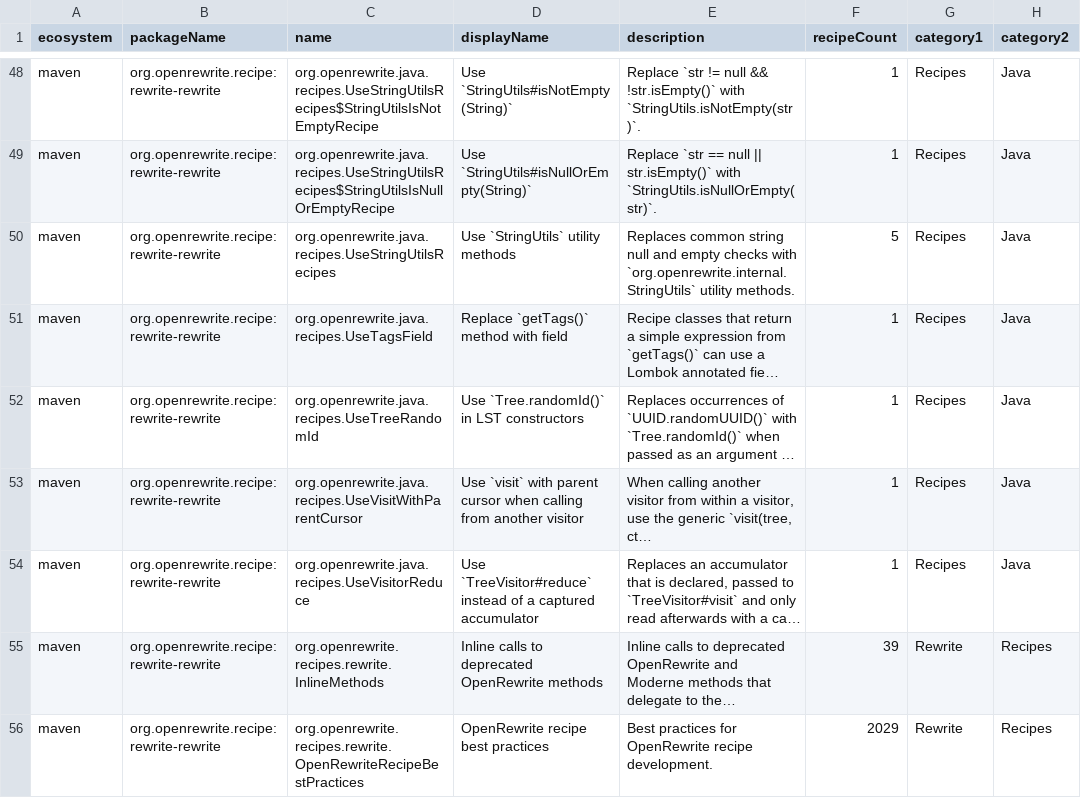
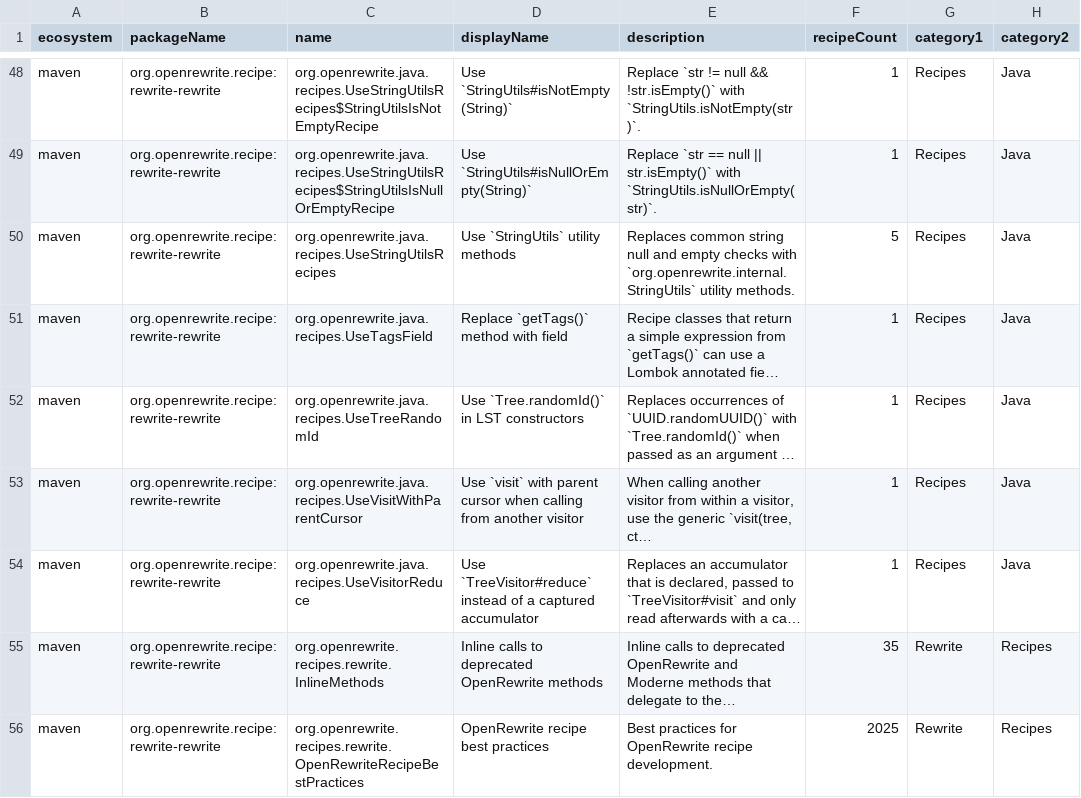
Before and after one commit to openrewrite/rewrite-rewrite, a CSV file: src/main/resources/META-INF/rewrite/recipes.csv, drawn as a sheet; only a part is shown, gaps mark what is left out; long unchanged cells end in …; the diff names each change by its address in the sheet, - before the commit and + after, or states it on an @@ line.

Commit message:
Keep the import of constructed classes and skip parameters used twice
Running `InlineMethods` across the Moderne + OpenRewrite repositories showed
four files lose the import of the class they construct: without a classpath,
`InlineMethodCalls` can not attribute the `new` it builds, and removes the
import as unused. Constructor entries now list their outermost class under
`imports`, which `InlineMethodCalls` keeps, without needing type tables.

Replacements that use a parameter twice would evaluate the argument a caller
passes twice, so `FindDeprecatedMethodDelegations` skips those.

```diff
--- a/src/main/resources/META-INF/rewrite/recipes.csv
+++ b/src/main/resources/META-INF/rewrite/recipes.csv
-F55 (recipeCount): 39
+F55 (recipeCount): 35
-F56 (recipeCount): 2029
+F56 (recipeCount): 2025
```
Also changed, not shown: 5 other files.
